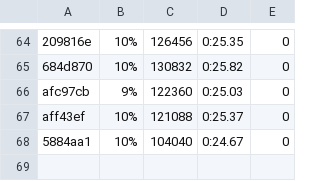
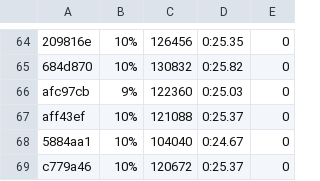
Before and after one commit to getgauge/gauge-benchmarks, a CSV file: docs/data/gauge/java_gradle_serial.csv, drawn as a sheet; only a part is shown, gaps mark what is left out; the diff names each change by its address in the sheet, - before the commit and + after, or states it on an @@ line.

```diff
--- a/docs/data/gauge/java_gradle_serial.csv
+++ b/docs/data/gauge/java_gradle_serial.csv
+row 69: c779a46 | 10% | 120672 | 0:25.37 | 0
```
Also changed, not shown: docs/data/gauge/java_gradle_multithreaded.csv, docs/data/gauge/java_gradle_parallel.csv, 6 other files.
